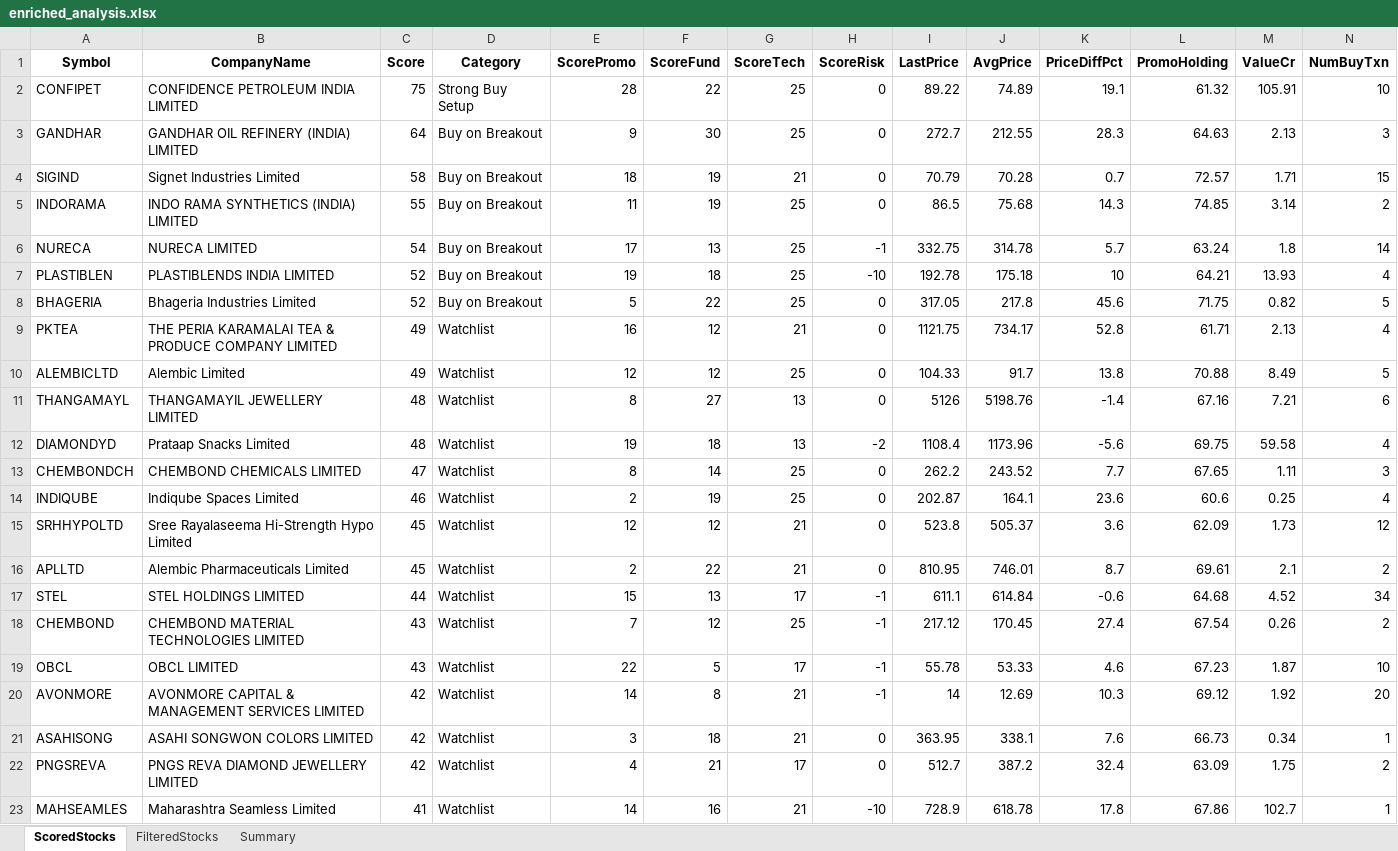
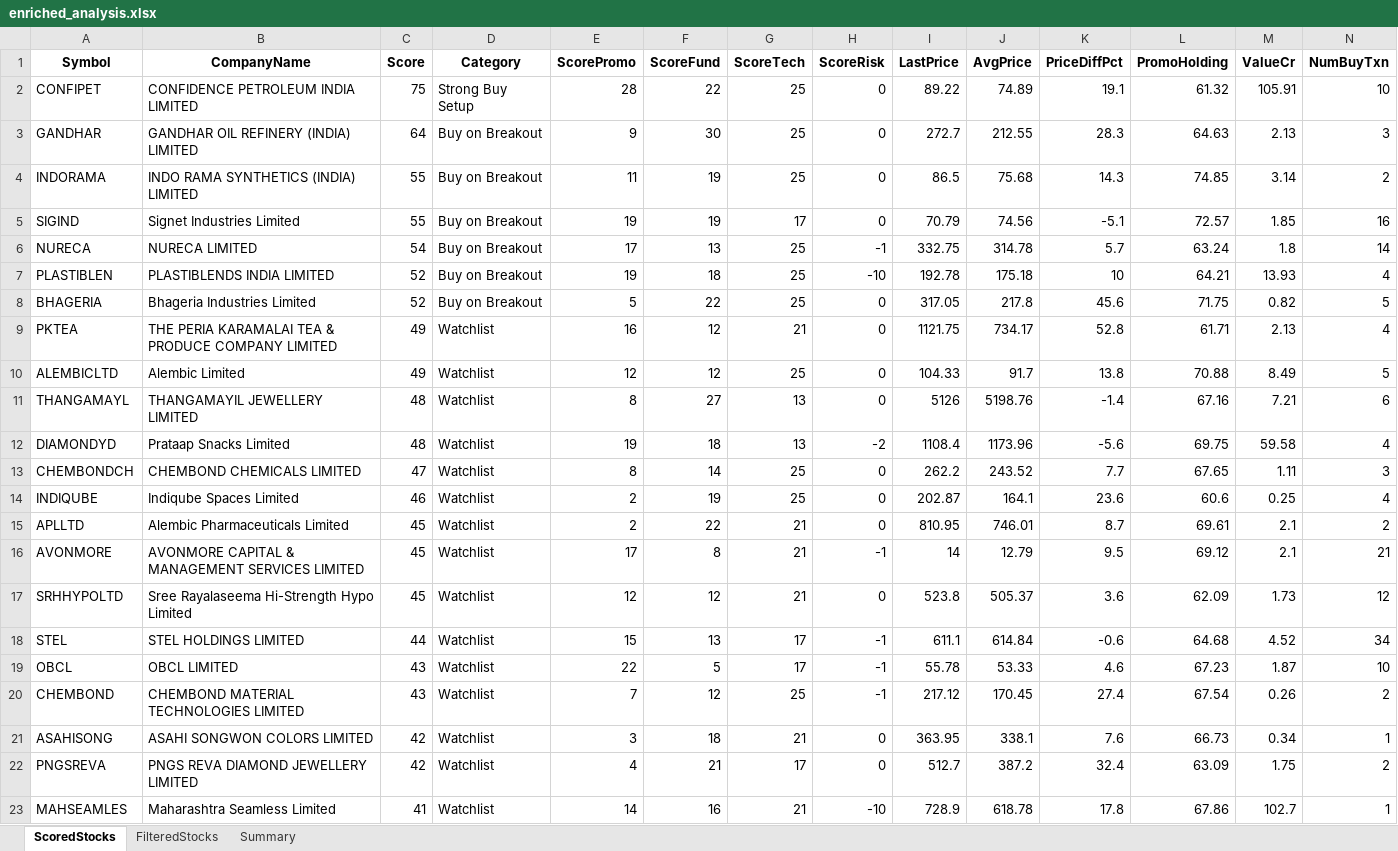
Before and after one commit to rajeshbedse/rbedse, an Excel workbook: output/2026-09-14/enriched_analysis.xlsx, sheet ScoredStocks, drawn as a sheet; only a part is shown; values as stored, in another font and other column widths than the file's, no borders; removed rows and columns are numbered as before the commit, all else as after; rows hold the shown columns only; the diff names each change by its address in the sheet, - before the commit and + after, or states it on an @@ line.

```diff
--- a/output/2026-09-14/enriched_analysis.xlsx (sheet ScoredStocks)
+++ b/output/2026-09-14/enriched_analysis.xlsx (sheet ScoredStocks)
-row 4: SIGIND | Signet Industries Limited | 58 | Buy on Breakout | 18 | 19 | 21 | 0 | 70.79 | 70.28 | 0.7 | 72.57 | 1.71 | 15
+row 5: SIGIND | Signet Industries Limited | 55 | Buy on Breakout | 19 | 19 | 17 | 0 | 70.79 | 74.56 | -5.1 | 72.57 | 1.85 | 16
@@ row 16 moved to row 15: APLLTD @@
+row 16: AVONMORE | AVONMORE CAPITAL & MANAGEMENT SERVICES LIMITED | 45 | Watchlist | 17 | 8 | 21 | -1 | 14 | 12.79 | 9.5 | 69.12 | 2.1 | 21
-row 20: AVONMORE | AVONMORE CAPITAL & MANAGEMENT SERVICES LIMITED | 42 | Watchlist | 14 | 8 | 21 | -1 | 14 | 12.69 | 10.3 | 69.12 | 1.92 | 20
```
Also changed, not shown: sheet FilteredStocks, sheet Summary, 11 other files.
